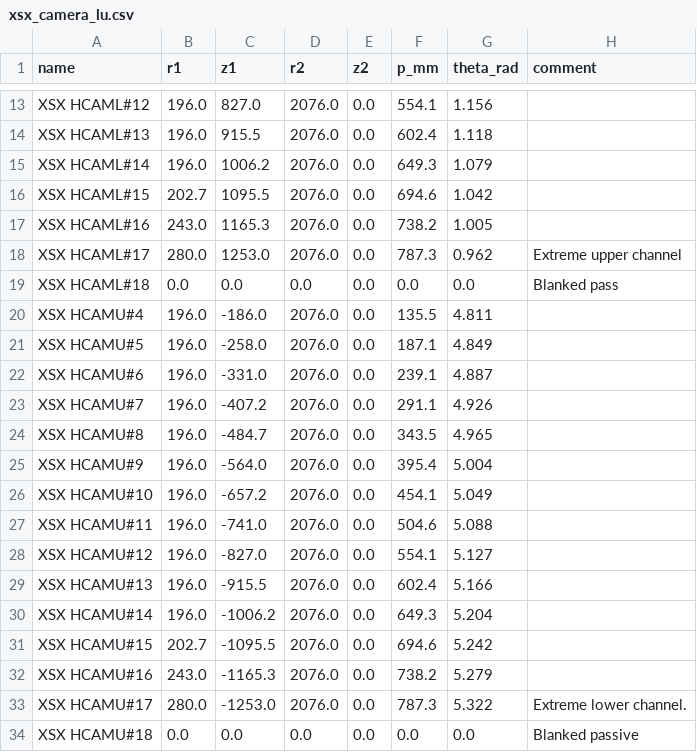
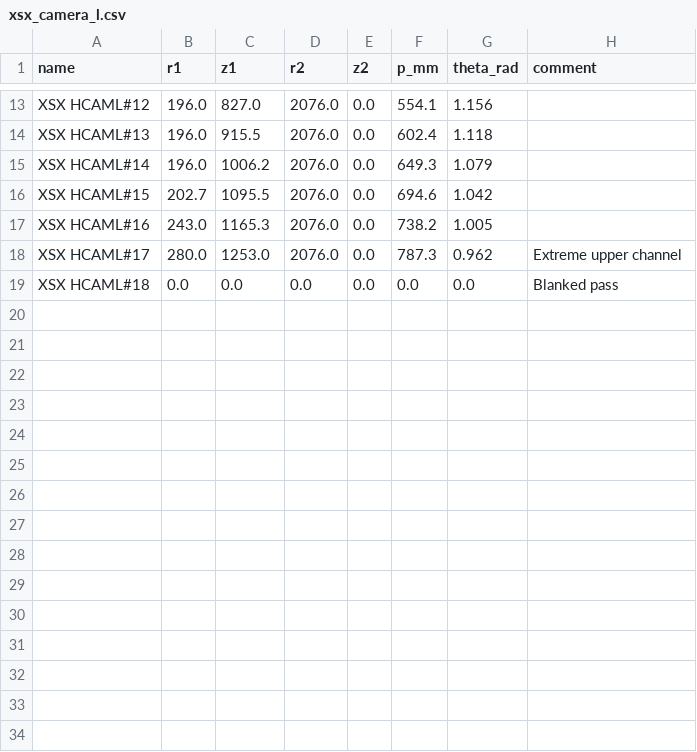
Before and after one commit to samueljackson92/defuse-data, a CSV file: xsx_camera_l.csv (was xsx_camera_lu.csv), drawn as a sheet; only a part is shown, gaps mark what is left out; the diff names each change by its address in the sheet, - before the commit and + after, or states it on an @@ line.

```diff
--- a/xsx_camera_lu.csv
+++ b/xsx_camera_l.csv
-row 20: XSX HCAMU#4 | 196.0 | -186.0 | 2076.0 | 0.0 | 135.5 | 4.811
-row 21: XSX HCAMU#5 | 196.0 | -258.0 | 2076.0 | 0.0 | 187.1 | 4.849
-row 22: XSX HCAMU#6 | 196.0 | -331.0 | 2076.0 | 0.0 | 239.1 | 4.887
-row 23: XSX HCAMU#7 | 196.0 | -407.2 | 2076.0 | 0.0 | 291.1 | 4.926
-row 24: XSX HCAMU#8 | 196.0 | -484.7 | 2076.0 | 0.0 | 343.5 | 4.965
-row 25: XSX HCAMU#9 | 196.0 | -564.0 | 2076.0 | 0.0 | 395.4 | 5.004
-row 26: XSX HCAMU#10 | 196.0 | -657.2 | 2076.0 | 0.0 | 454.1 | 5.049
-row 27: XSX HCAMU#11 | 196.0 | -741.0 | 2076.0 | 0.0 | 504.6 | 5.088
-row 28: XSX HCAMU#12 | 196.0 | -827.0 | 2076.0 | 0.0 | 554.1 | 5.127
-row 29: XSX HCAMU#13 | 196.0 | -915.5 | 2076.0 | 0.0 | 602.4 | 5.166
-row 30: XSX HCAMU#14 | 196.0 | -1006.2 | 2076.0 | 0.0 | 649.3 | 5.204
-row 31: XSX HCAMU#15 | 202.7 | -1095.5 | 2076.0 | 0.0 | 694.6 | 5.242
-row 32: XSX HCAMU#16 | 243.0 | -1165.3 | 2076.0 | 0.0 | 738.2 | 5.279
-row 33: XSX HCAMU#17 | 280.0 | -1253.0 | 2076.0 | 0.0 | 787.3 | 5.322 | Extreme lower channel.
-row 34: XSX HCAMU#18 | 0.0 | 0.0 | 0.0 | 0.0 | 0.0 | 0.0 | Blanked passive
```
Also changed, not shown: 1 other file.
